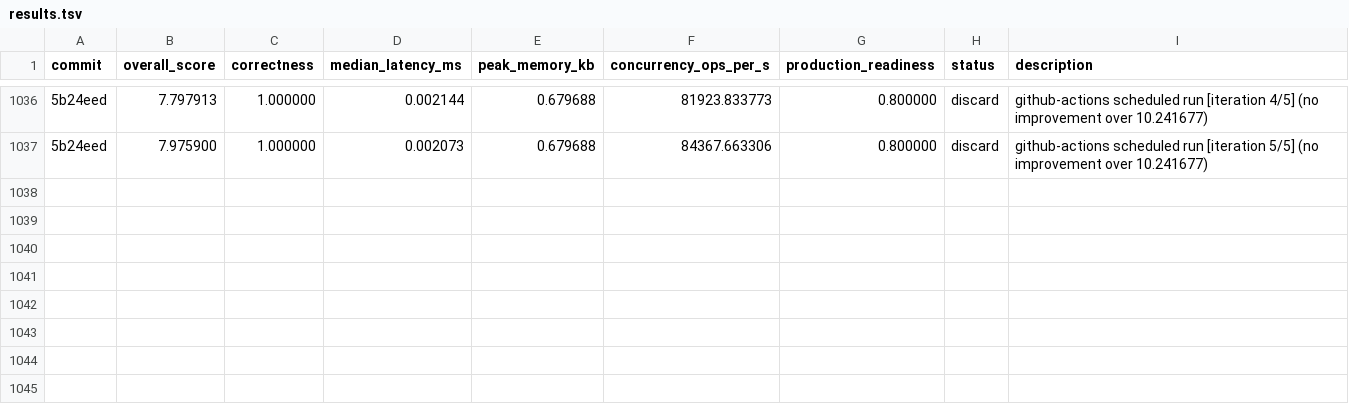
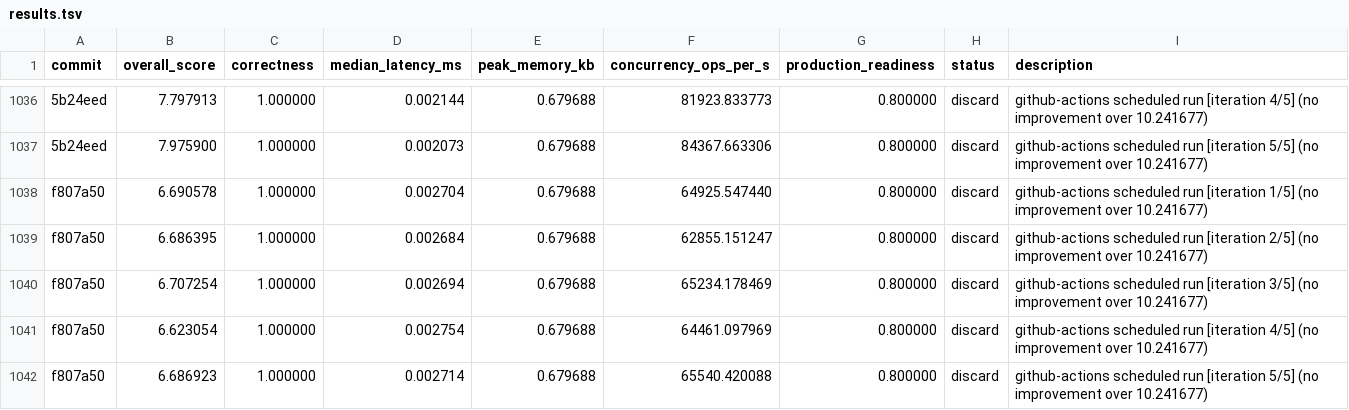
Before and after one commit to vneyman/autoresearch-function, a TSV file: .autoresearch/engineering/portfolio-return/results.tsv, drawn as a sheet; only a part is shown, gaps mark what is left out; the diff names each change by its address in the sheet, - before the commit and + after, or states it on an @@ line.

```diff
--- a/.autoresearch/engineering/portfolio-return/results.tsv
+++ b/.autoresearch/engineering/portfolio-return/results.tsv
+row 1038: f807a50 | 6.690578 | 1.000000 | 0.002704 | 0.679688 | 64925.547440 | 0.800000 | discard | github-actions scheduled run [iteration 1/5] (no improvement over 10.241677)
+row 1039: f807a50 | 6.686395 | 1.000000 | 0.002684 | 0.679688 | 62855.151247 | 0.800000 | discard | github-actions scheduled run [iteration 2/5] (no improvement over 10.241677)
+row 1040: f807a50 | 6.707254 | 1.000000 | 0.002694 | 0.679688 | 65234.178469 | 0.800000 | discard | github-actions scheduled run [iteration 3/5] (no improvement over 10.241677)
+row 1041: f807a50 | 6.623054 | 1.000000 | 0.002754 | 0.679688 | 64461.097969 | 0.800000 | discard | github-actions scheduled run [iteration 4/5] (no improvement over 10.241677)
+row 1042: f807a50 | 6.686923 | 1.000000 | 0.002714 | 0.679688 | 65540.420088 | 0.800000 | discard | github-actions scheduled run [iteration 5/5] (no improvement over 10.241677)
```
Also changed, not shown: 1 other file.
